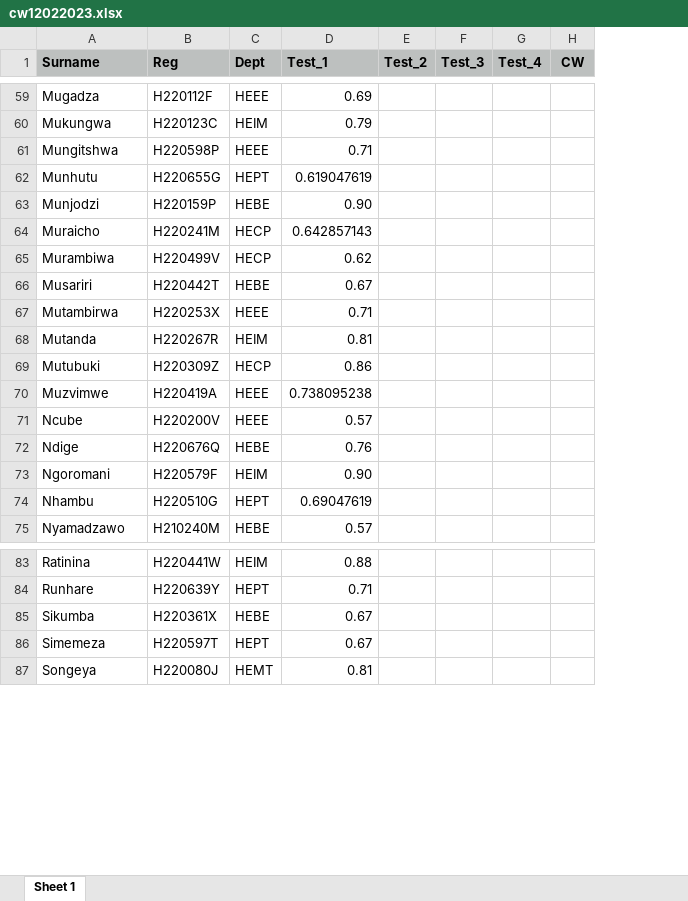
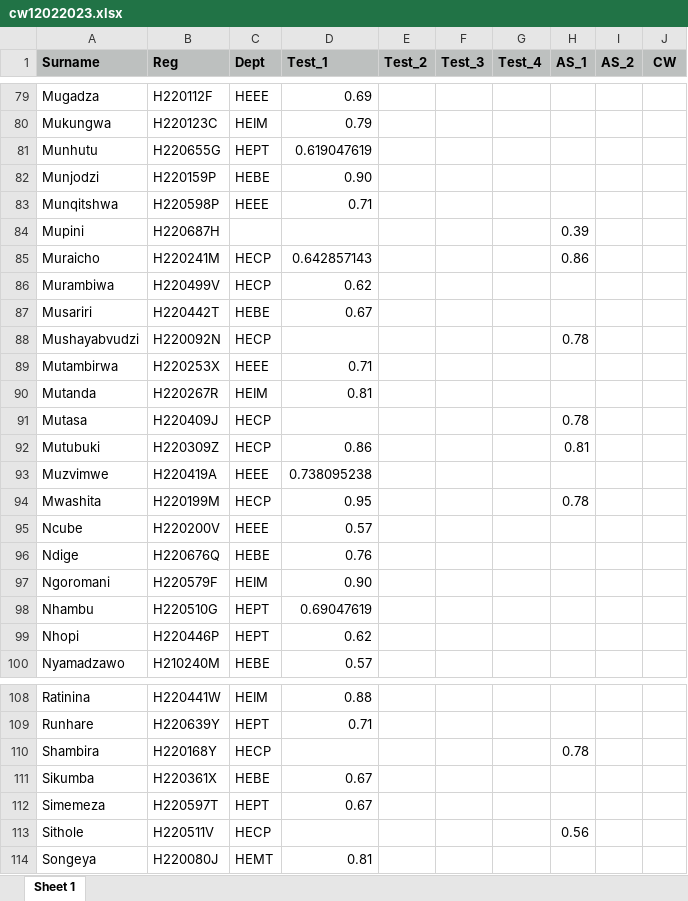
Before and after one commit to tnmutusva/course, an Excel workbook: cw12022023.xlsx, sheet Sheet 1, drawn as a sheet; only a part is shown, gaps mark what is left out; values as stored, in another font and other column widths than the file's, no borders; removed rows and columns are numbered as before the commit, all else as after; the diff covers the shown part only; the diff names each change by its address in the sheet, - before the commit and + after, or states it on an @@ line.

```diff
--- a/cw12022023.xlsx (sheet Sheet 1)
+++ b/cw12022023.xlsx (sheet Sheet 1)
+column H (AS_1), row 85: 0.86; row 92: 0.81
+column I (AS_2), empty
-row 61: Mungitshwa | H220598P | HEEE | 0.71
+row 83: Munqitshwa | H220598P | HEEE | 0.71
+row 84: Mupini | H220687H |  |  |  |  |  | 0.39
+row 88: Mushayabvudzi | H220092N | HECP |  |  |  |  | 0.78
+row 91: Mutasa | H220409J | HECP |  |  |  |  | 0.78
+row 94: Mwashita | H220199M | HECP | 0.95 |  |  |  | 0.78
+row 99: Nhopi | H220446P | HEPT | 0.62
+row 110: Shambira | H220168Y | HECP |  |  |  |  | 0.78
+row 113: Sithole | H220511V | HECP |  |  |  |  | 0.56
```
Also changed, not shown: 21 added rows elsewhere in this sheet.
